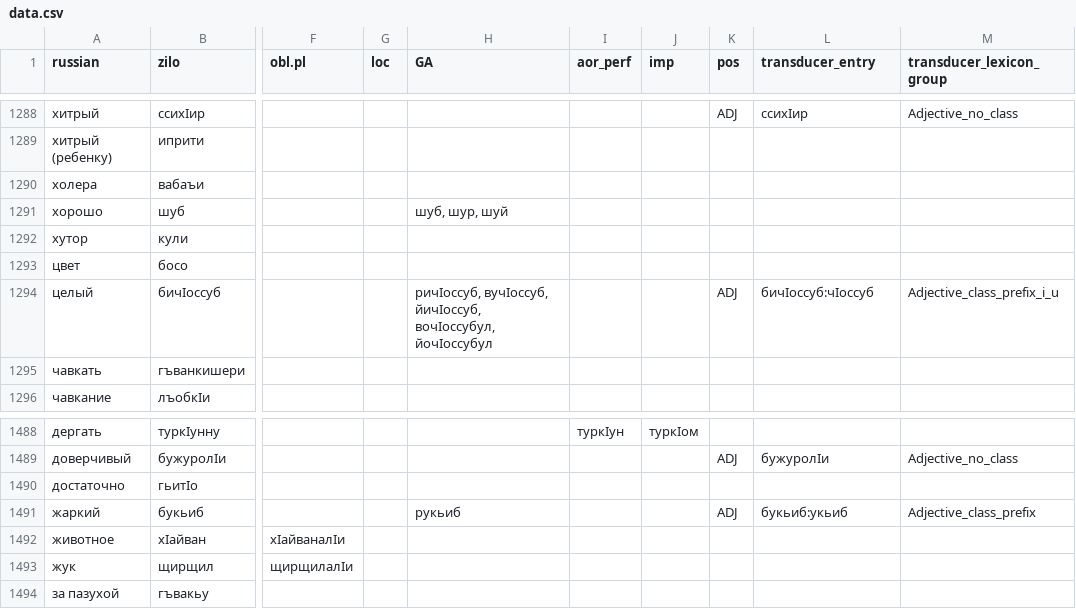
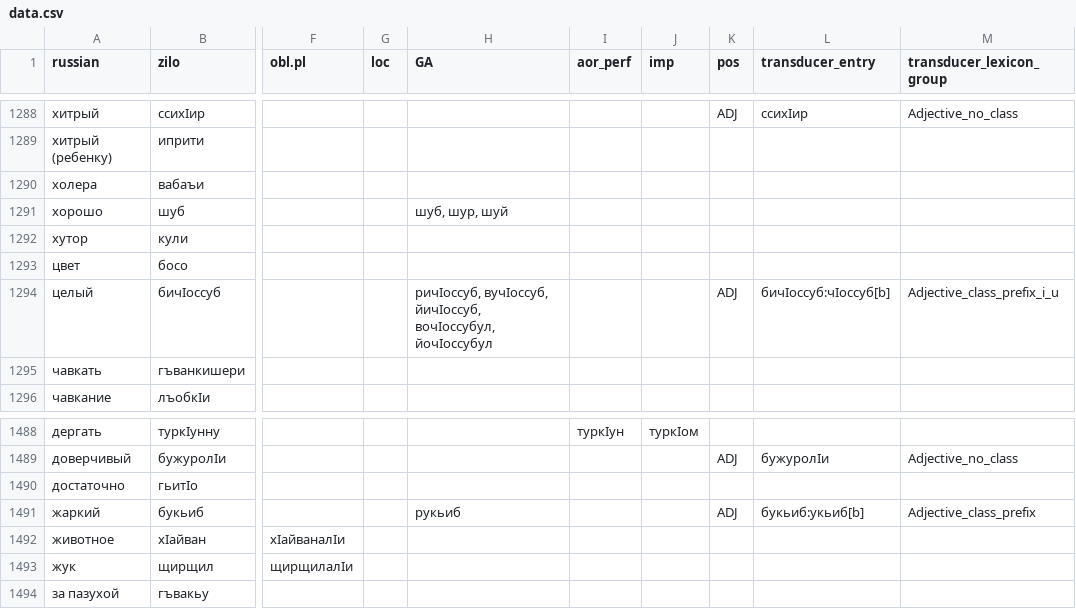
Before and after one commit to LingConLab/zilo_dictionary, a CSV file: data/data.csv, drawn as a sheet; only a part is shown, gaps mark what is left out; the diff names each change by its address in the sheet, - before the commit and + after, or states it on an @@ line.

```diff
--- a/data/data.csv
+++ b/data/data.csv
-L1294 (transducer_entry): бичӏоссуб:чӏоссуб
+L1294 (transducer_entry): бичӏоссуб:чӏоссуб[b]
-L1491 (transducer_entry): букьиб:укьиб
+L1491 (transducer_entry): букьиб:укьиб[b]
```
Also changed, not shown: 2 other files.
